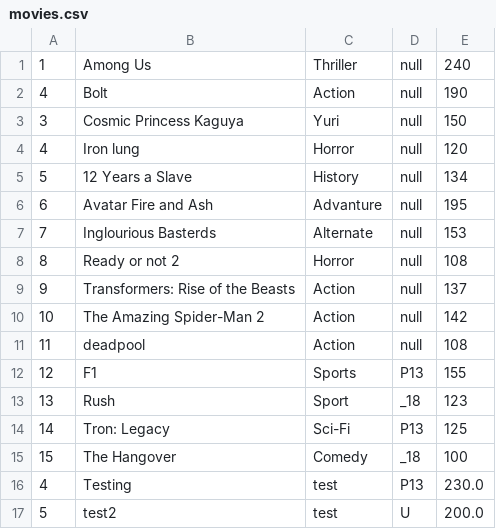
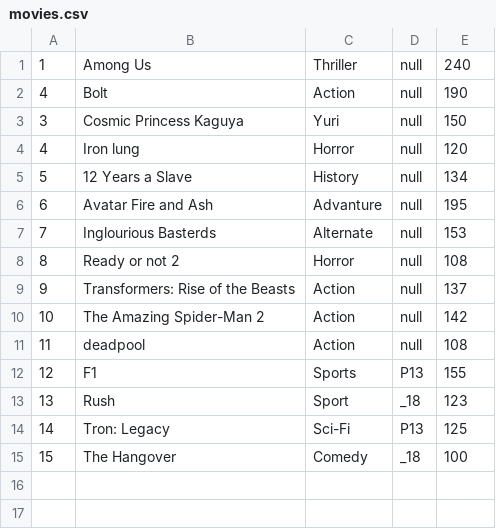
Before and after one commit to Ng-Kyle/OOPAssignment, a CSV file: oopAssignment/storedData/movies.csv, drawn as a sheet; the diff names each change by its address in the sheet, - before the commit and + after, or states it on an @@ line.

Commit message:
merge

```diff
--- a/oopAssignment/storedData/movies.csv
+++ b/oopAssignment/storedData/movies.csv
-row 16: 4 | Testing | test | P13 | 230.0
-row 17: 5 | test2 | test | U | 200.0
```
